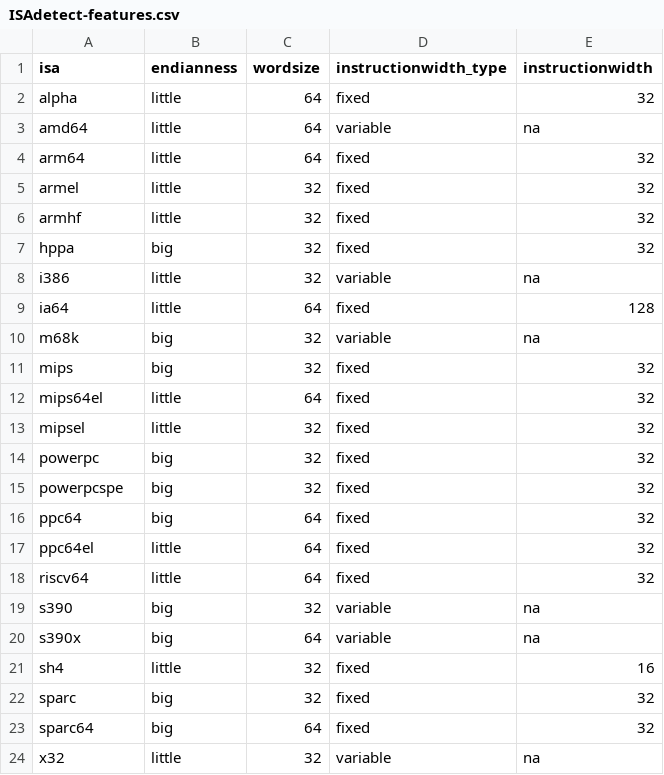
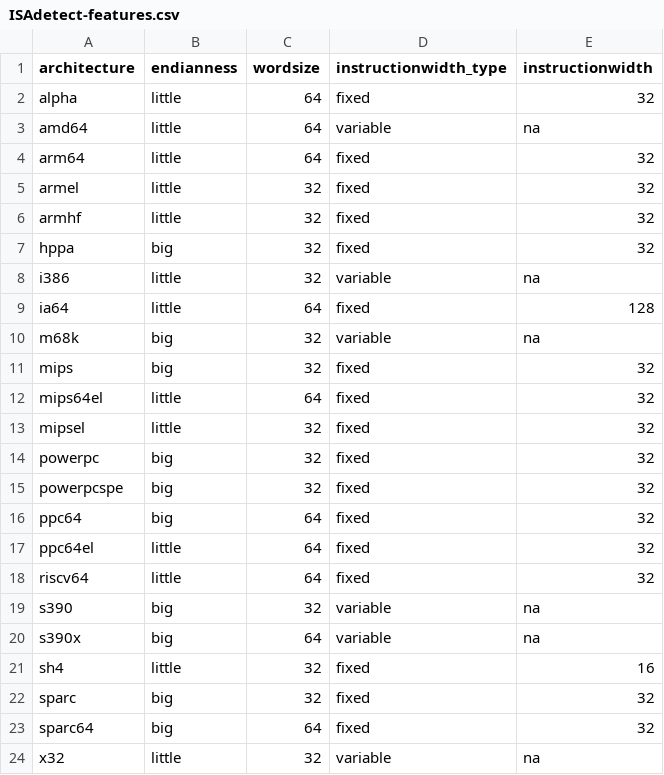
Before and after one commit to mikkelsvartveit/thesis, a CSV file: masterproject/code/dataset/ISAdetect-features.csv, drawn as a sheet.

```diff
--- a/masterproject/code/dataset/ISAdetect-features.csv
+++ b/masterproject/code/dataset/ISAdetect-features.csv
@@ -1,2 +1,2 @@
-isa;endianness;wordsize;instructionwidth_type;instructionwidth
+architecture;endianness;wordsize;instructionwidth_type;instructionwidth
 alpha;little;64;fixed;32
```
Also changed, not shown: 4 other files.
